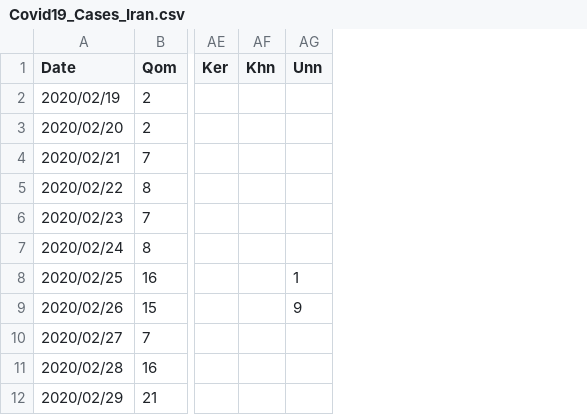
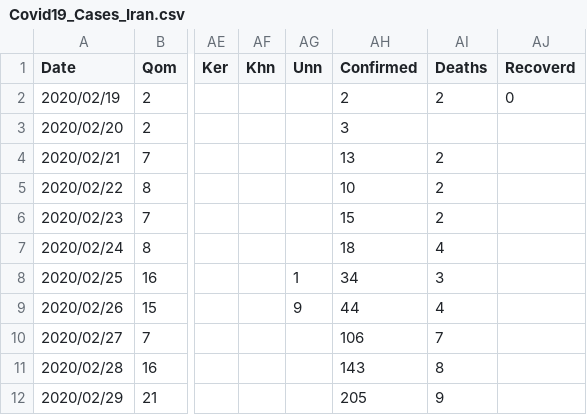
Before and after one commit to javadch/covid19, a CSV file: data/ir/Covid19_Cases_Iran.csv, drawn as a sheet; only a part is shown, gaps mark what is left out; the diff names each change by its address in the sheet, - before the commit and + after, or states it on an @@ line.

Commit message:
Added confirmed, deaths, and recovered columns to the CSV file

```diff
--- a/data/ir/Covid19_Cases_Iran.csv
+++ b/data/ir/Covid19_Cases_Iran.csv
+column AH (Confirmed), rows 2-12: 2 | 3 | 13 | 10 | 15 | 18 | 34 | 44 | 106 | 143 | 205
+column AI (Deaths), rows 2-12: 2 |  | 2 | 2 | 2 | 4 | 3 | 4 | 7 | 8 | 9
+column AJ (Recoverd), row 2: 0
```
